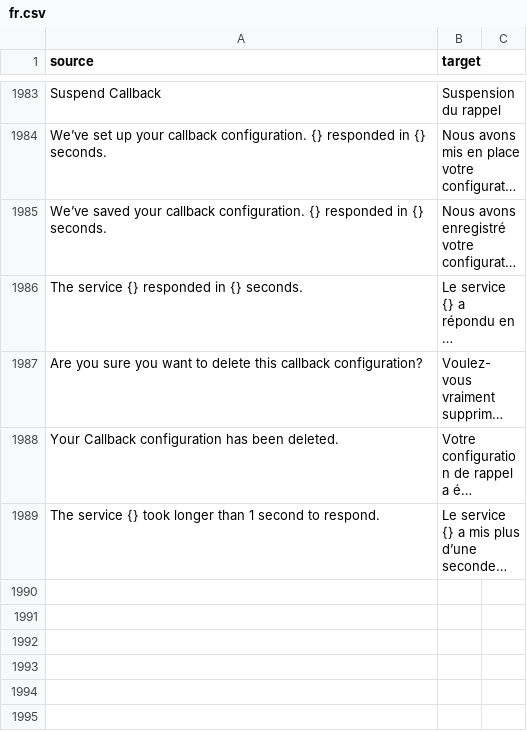
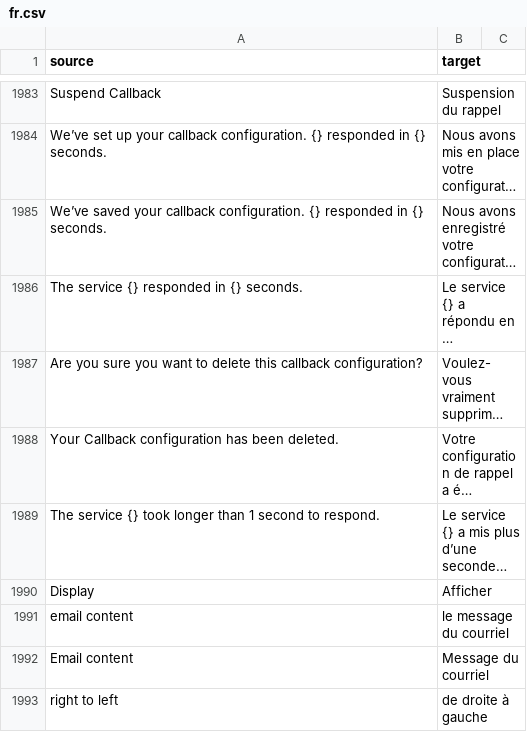
Before and after one commit to cds-snc/notification-admin, a CSV file: app/translations/csv/fr.csv, drawn as a sheet; only a part is shown, gaps mark what is left out; long unchanged cells end in …; the diff names each change by its address in the sheet, - before the commit and + after, or states it on an @@ line.

Commit message:
Add option for rtl template content (#1968)
* feat(rtl template): refactor template content into a macro that will handle the RTL switch

* chore: regen css/js

* feat(rtl template content): add switch to template form; pass switch to backend on save; pass switch to backend on create;

* chore: formatting

* chore: add translations

* chore: update temporary translation

* chore: update temporary translatio again

* chore: 😱

* chore: formatting

* a11y(rtl): update translations, add hint for users of assistive tech

* chore: fix form label - will be overridden by .html

* feat(highlighttags): make this plugin aware of RTL attribute

* feat(templateContent.js): only run the code when the checkbox is present

* fix(rtl): include text direction in preview data

* chore(rtl): update tests

* chore: formatting

* fix(highlighttags): ensure checkbox exists before setting text direction

* feat(rtl): wrap in feature flag

* chore: update label name to match designs

* chore: formatting

* feat(rtl): remove `use_styled_checkbox` switch; implement fieldset; update design to match figma

* chore: re-gen css

* chore: add missing translation

* fix(highlightTags): only set `dir` attribute on template content

* chore: read FF_RTL from environment

* chore: bump utils

* chore: bump utils

* fix(rtl): remember rtl setting when previewing/editing

* feat(checkbox): add testid param

* test(rtl): add test-ids

* test(rtl): add ui tests

* chore: re gen poetry.lock

* chore: remove duplicated button

* chore(ci): add text-direction tests to CI suite

```diff
--- a/app/translations/csv/fr.csv
+++ b/app/translations/csv/fr.csv
+row 1990: Display | Afficher
+row 1991: email content | le message du courriel
+row 1992: Email content | Message du courriel
+row 1993: right to left | de droite à gauche
```
Also changed, not shown: 20 other files.
